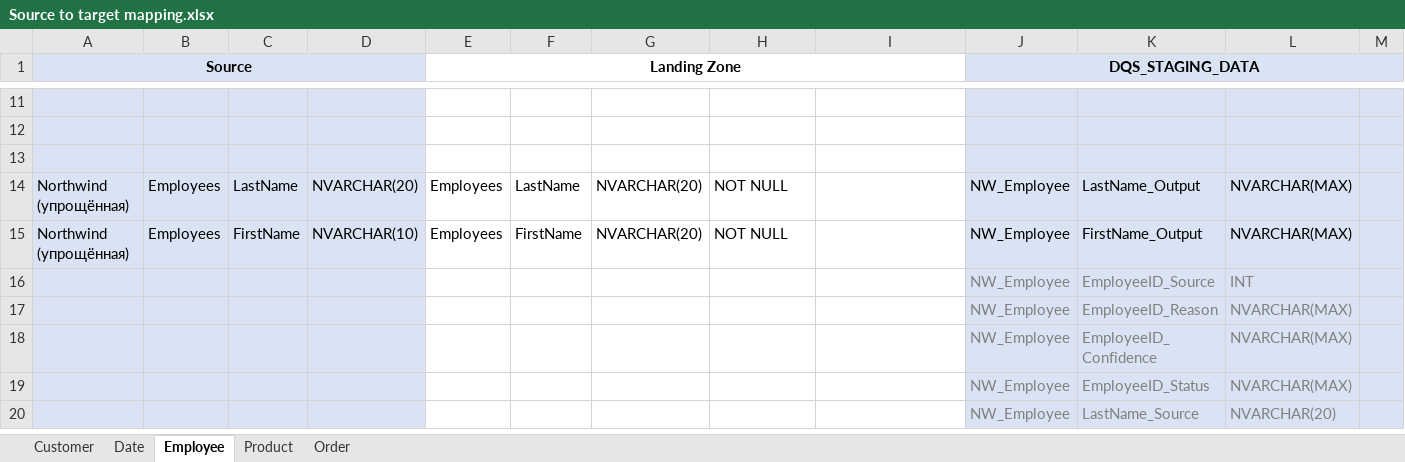
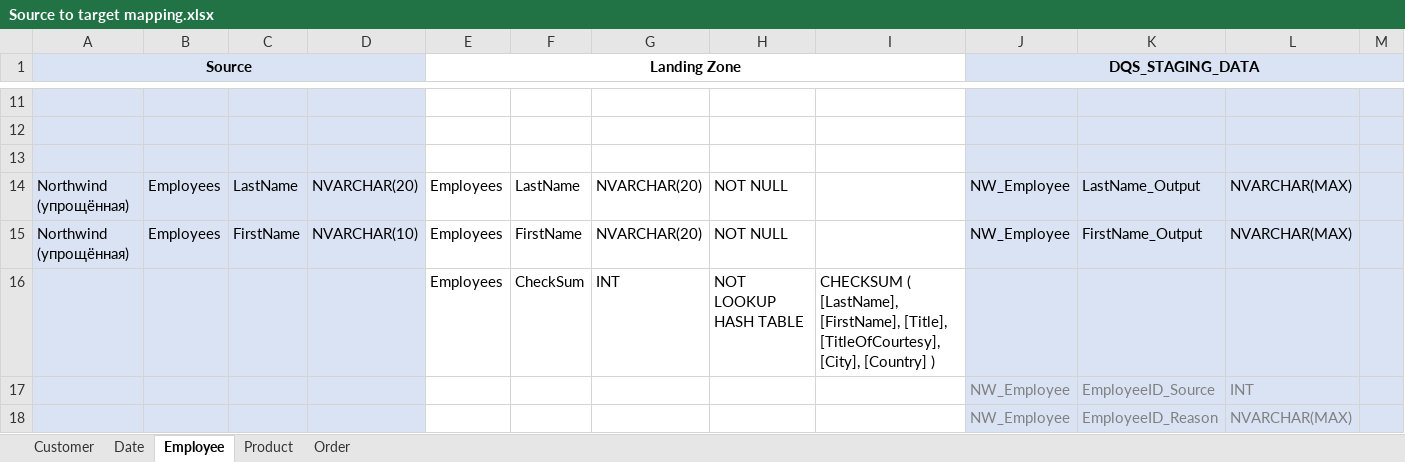
Before and after one commit to zinykov/NorthwindBI, an Excel workbook: Docs/Source to target mapping.xlsx, sheet Employee, drawn as a sheet; only a part is shown, gaps mark what is left out; the shorter side is filled out with more unchanged rows; values as stored, in another font and other column widths than the file's, no borders; rows hold the shown columns only; the diff names each change by its address in the sheet, - before the commit and + after, or states it on an @@ line.

```diff
--- a/Docs/Source to target mapping.xlsx (sheet Employee)
+++ b/Docs/Source to target mapping.xlsx (sheet Employee)
+row 16:  |  |  |  | Employees | CheckSum | INT | NOT LOOKUP HASH TABLE | CHECKSUM ( [LastName], [FirstName], [Title], [TitleOfCourtesy], [City], [Country] )
```
Also changed, not shown: sheet Order, sheet Product, sheet Date, sheet Customer, 2 other files.
